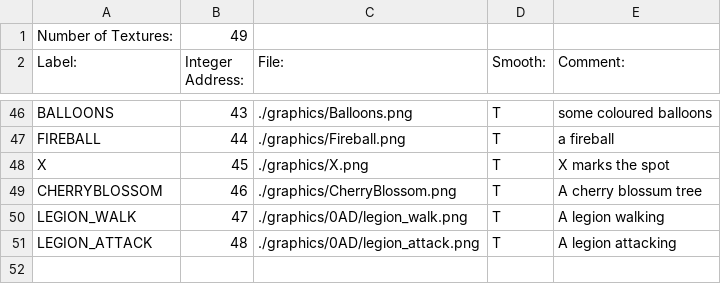
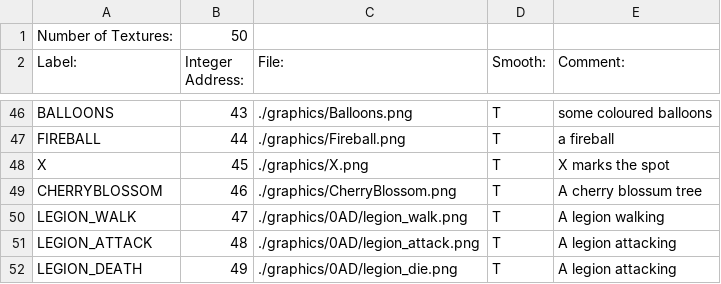
Before and after one commit to BostonBrooks/Spaghetti_Graveyard_Zero_2026, a CSV file: games/game0/maps/systems_test/graphics/textures.csv, drawn as a sheet; only a part is shown, gaps mark what is left out.

```diff
--- a/games/game0/maps/systems_test/graphics/textures.csv
+++ b/games/game0/maps/systems_test/graphics/textures.csv
@@ -1,2 +1,2 @@
-Number of Textures:,49,,,
+Number of Textures:,50,,,
 Label:,Integer Address:,File:,Smooth:,Comment:
@@ -51 +51,2 @@ LEGION_WALK,47,./graphics/0AD/legion_walk.png,T, A legion walking
 LEGION_ATTACK,48,./graphics/0AD/legion_attack.png,T, A legion attacking
+LEGION_DEATH,49,./graphics/0AD/legion_die.png,T, A legion attacking
```
Also changed, not shown: games/game0/maps/systems_test/entity_spawner/spawner.csv, games/game0/maps/systems_test/graphics/compositions.csv, 6 other files.
